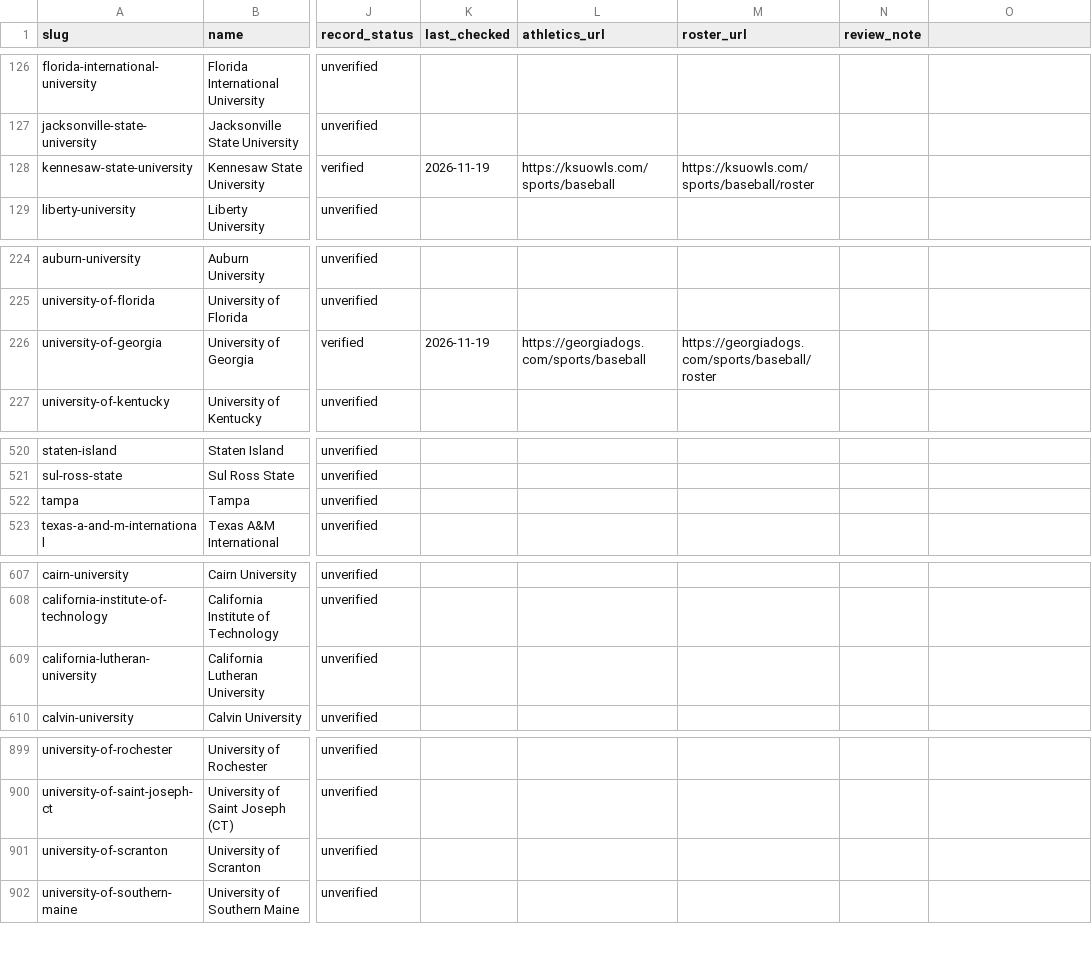
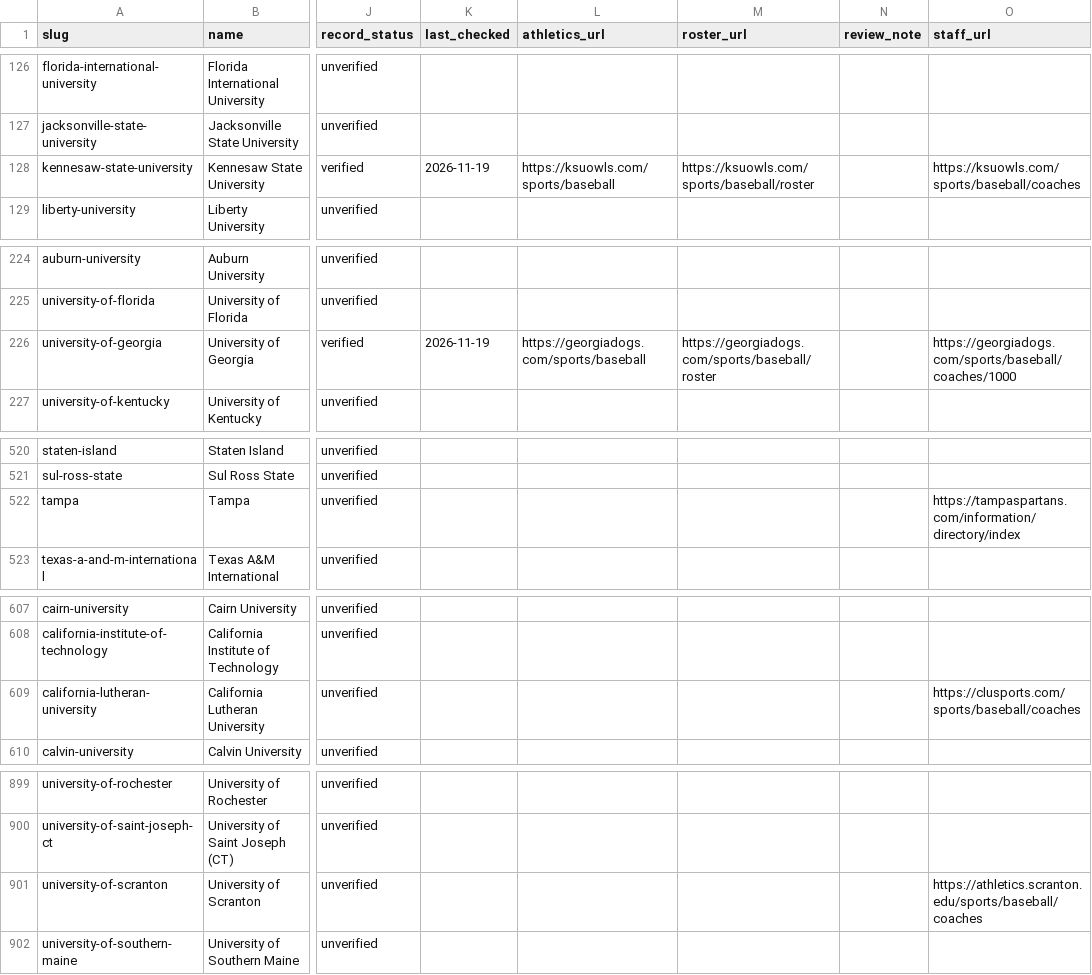
Before and after one commit to dawsonjones1010-ux/peach-state-recruits, a CSV file: data/programs-directory.csv, drawn as a sheet; only a part is shown, gaps mark what is left out; the diff covers the shown part only; the diff names each change by its address in the sheet, - before the commit and + after, or states it on an @@ line.

Commit message:
v29: recruiting roadmap, shorter nav, staff links and D1 calendar context
Add the public Start Here / Recruiting Roadmap worksheets, tighten desktop
navigation, disclose worksheet storage in privacy, and publish nine reviewed
official staff links plus 2026-27 DI baseball calendar context. Packages,
checkout and existing player profiles are unchanged.

```diff
--- a/data/programs-directory.csv
+++ b/data/programs-directory.csv
-O1: (empty)
+O1: staff_url
-O128 (staff_url): (empty)
+O128 (staff_url): https://ksuowls.com/sports/baseball/coaches
-O226 (staff_url): (empty)
+O226 (staff_url): https://georgiadogs.com/sports/baseball/coaches/1000
-O522 (staff_url): (empty)
+O522 (staff_url): https://tampaspartans.com/information/directory/index
-O609 (staff_url): (empty)
+O609 (staff_url): https://clusports.com/sports/baseball/coaches
-O901 (staff_url): (empty)
+O901 (staff_url): https://athletics.scranton.edu/sports/baseball/coaches
```
Also changed, not shown: 4 edited cells elsewhere in this file, 59 other files.
